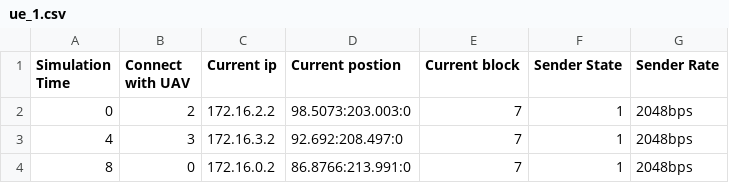
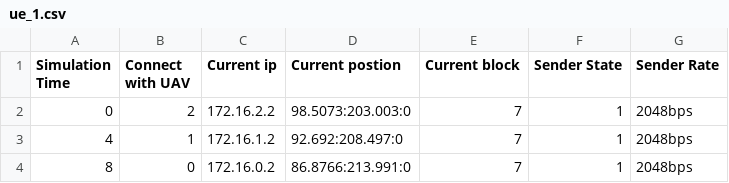
Before and after one commit to Naibaowjk/NS3-MultiagentRL, a CSV file: sa_jiakang/static_full/sender/ue_1.csv, drawn as a sheet.

```diff
--- a/sa_jiakang/static_full/sender/ue_1.csv
+++ b/sa_jiakang/static_full/sender/ue_1.csv
@@ -2,3 +2,3 @@ Simulation Time,Connect with UAV,Current ip,Current postion,Current block,Sender
 0,2,172.16.2.2,98.5073:203.003:0,7,1,2048bps
-4,3,172.16.3.2,92.692:208.497:0,7,1,2048bps
+4,1,172.16.1.2,92.692:208.497:0,7,1,2048bps
 8,0,172.16.0.2,86.8766:213.991:0,7,1,2048bps
```
Also changed, not shown: sa_jiakang/static_full/sender/ue_2.csv, sa_jiakang/static_full/sender/ue_3.csv, 6 other files.
